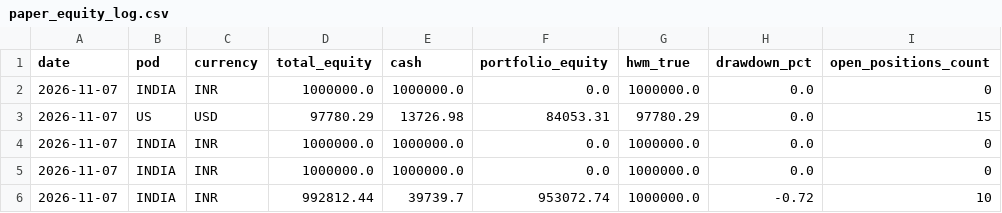
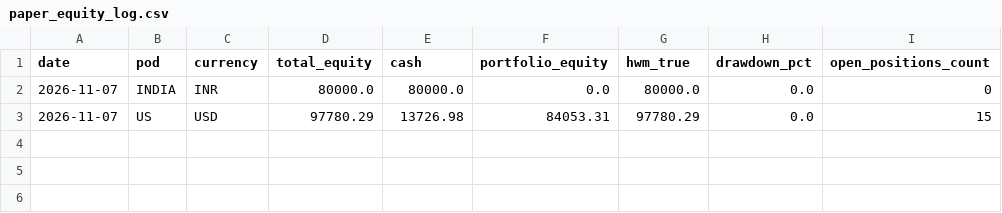
Before and after one commit to rain2002/trading_bot, a CSV file: trading_system/data/paper_equity_log.csv, drawn as a sheet.

Commit message:
fix(india-paper): align starting capital and ledgers to INR 80,000 Gate A scale

```diff
--- a/trading_system/data/paper_equity_log.csv
+++ b/trading_system/data/paper_equity_log.csv
@@ -1,6 +1,3 @@
 date,pod,currency,total_equity,cash,portfolio_equity,hwm_true,drawdown_pct,open_positions_count
-2026-11-07,INDIA,INR,1000000.0,1000000.0,0.0,1000000.0,0.0,0
+2026-11-07,INDIA,INR,80000.0,80000.0,0.0,80000.0,0.0,0
 2026-11-07,US,USD,97780.29,13726.98,84053.31,97780.29,0.0,15
-2026-11-07,INDIA,INR,1000000.0,1000000.0,0.0,1000000.0,0.0,0
-2026-11-07,INDIA,INR,1000000.0,1000000.0,0.0,1000000.0,0.0,0
-2026-11-07,INDIA,INR,992812.44,39739.7,953072.74,1000000.0,-0.72,10
```
Also changed, not shown: 2 other files.
